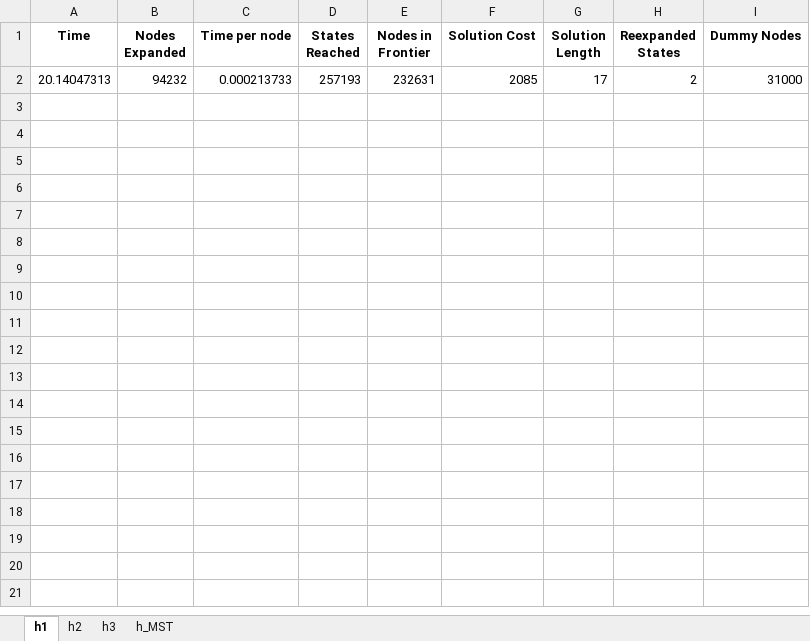
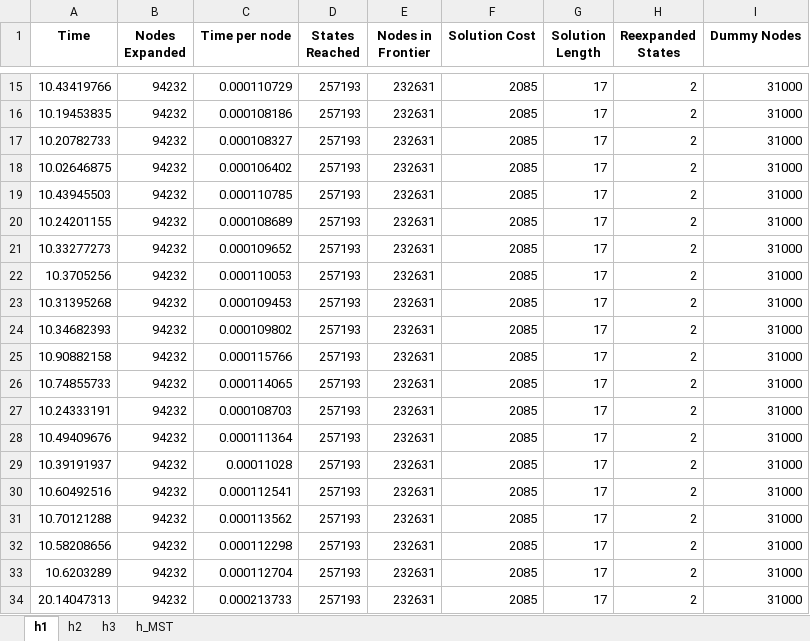
Before and after one commit to gitblanc/SI, an Excel workbook: Lab/aima-python-master/results_heuristics.xlsx, sheet h1, drawn as a sheet; only a part is shown, gaps mark what is left out; values as stored, in another font and other column widths than the file's, no borders; the diff covers the shown part only; the diff names each change by its address in the sheet, - before the commit and + after, or states it on an @@ line.

```diff
--- a/Lab/aima-python-master/results_heuristics.xlsx (sheet h1)
+++ b/Lab/aima-python-master/results_heuristics.xlsx (sheet h1)
+row 15: 10.43419766 | 94232 | 0.000110729 | 257193 | 232631 | 2085 | 17 | 2 | 31000
+row 16: 10.19453835 | 94232 | 0.000108186 | 257193 | 232631 | 2085 | 17 | 2 | 31000
+row 17: 10.20782733 | 94232 | 0.000108327 | 257193 | 232631 | 2085 | 17 | 2 | 31000
+row 18: 10.02646875 | 94232 | 0.000106402 | 257193 | 232631 | 2085 | 17 | 2 | 31000
+row 19: 10.43945503 | 94232 | 0.000110785 | 257193 | 232631 | 2085 | 17 | 2 | 31000
+row 20: 10.24201155 | 94232 | 0.000108689 | 257193 | 232631 | 2085 | 17 | 2 | 31000
+row 21: 10.33277273 | 94232 | 0.000109652 | 257193 | 232631 | 2085 | 17 | 2 | 31000
+row 22: 10.3705256 | 94232 | 0.000110053 | 257193 | 232631 | 2085 | 17 | 2 | 31000
+row 23: 10.31395268 | 94232 | 0.000109453 | 257193 | 232631 | 2085 | 17 | 2 | 31000
+row 24: 10.34682393 | 94232 | 0.000109802 | 257193 | 232631 | 2085 | 17 | 2 | 31000
+row 25: 10.90882158 | 94232 | 0.000115766 | 257193 | 232631 | 2085 | 17 | 2 | 31000
+row 26: 10.74855733 | 94232 | 0.000114065 | 257193 | 232631 | 2085 | 17 | 2 | 31000
+row 27: 10.24333191 | 94232 | 0.000108703 | 257193 | 232631 | 2085 | 17 | 2 | 31000
+row 28: 10.49409676 | 94232 | 0.000111364 | 257193 | 232631 | 2085 | 17 | 2 | 31000
+row 29: 10.39191937 | 94232 | 0.00011028 | 257193 | 232631 | 2085 | 17 | 2 | 31000
+row 30: 10.60492516 | 94232 | 0.000112541 | 257193 | 232631 | 2085 | 17 | 2 | 31000
+row 31: 10.70121288 | 94232 | 0.000113562 | 257193 | 232631 | 2085 | 17 | 2 | 31000
+row 32: 10.58208656 | 94232 | 0.000112298 | 257193 | 232631 | 2085 | 17 | 2 | 31000
+row 33: 10.6203289 | 94232 | 0.000112704 | 257193 | 232631 | 2085 | 17 | 2 | 31000
```
Also changed, not shown: 13 added rows elsewhere in this sheet, 1 other file.
